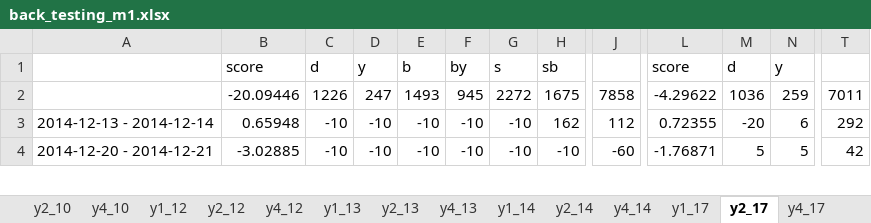
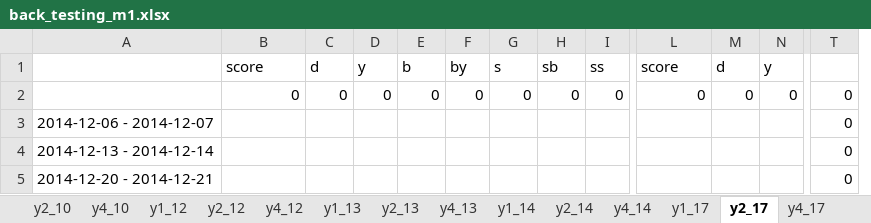
Before and after one commit to didw/kra, an Excel workbook: result/back_testing_m1.xlsx, sheet y2_17, drawn as a sheet; only a part is shown, gaps mark what is left out; values as stored, in another font and other column widths than the file's, no borders; removed rows and columns are numbered as before the commit, all else as after; rows hold the shown columns only; the diff covers the shown part only; the diff names each change by its address in the sheet, - before the commit and + after, or states it on an @@ line.

```diff
--- a/result/back_testing_m1.xlsx (sheet y2_17)
+++ b/result/back_testing_m1.xlsx (sheet y2_17)
+column I, row 1: ss
-column J, rows 3-4: 112 | -60
-row 2:  | -20.09446 | 1226 | 247 | 1493 | 945 | 2272 | 1675 | 7858 | -4.29622 | 1036 | 259 | 7011
+row 2:  | 0 | 0 | 0 | 0 | 0 | 0 | 0 | 0 | 0 | 0 | 0 | 0
+row 3: 2014-12-06 - 2014-12-07 |  |  |  |  |  |  |  |  |  |  |  | 0
-B4: 0.65948
+B4: (empty)
-C4:C5: -10
+C4:C5: (empty)
-D4:D5: -10
+D4:D5: (empty)
-E4:E5: -10
+E4:E5: (empty)
-F4:F5: -10
+F4:F5: (empty)
-G4:G5: -10
+G4:G5: (empty)
-H4: 162
+H4: (empty)
-L4: 0.72355
+L4: (empty)
-M4: -20
+M4: (empty)
-N4: 6
+N4: (empty)
-T4: 292
+T4: 0
-B5: -3.02885
+B5: (empty)
-H5: -10
+H5: (empty)
-L5: -1.76871
+L5: (empty)
-M5: 5
+M5: (empty)
-N5: 5
+N5: (empty)
-T5: 42
+T5: 0
```
Also changed, not shown: 12 added rows, 12 removed rows and 605 edited cells elsewhere in this sheet, sheet y4_10, sheet y4_13, sheet y4_17, sheet y1_t0, sheet y2_13, sheet y4_t0, 11 more sheets, formulas that keep their value, result/201612.xlsx.
